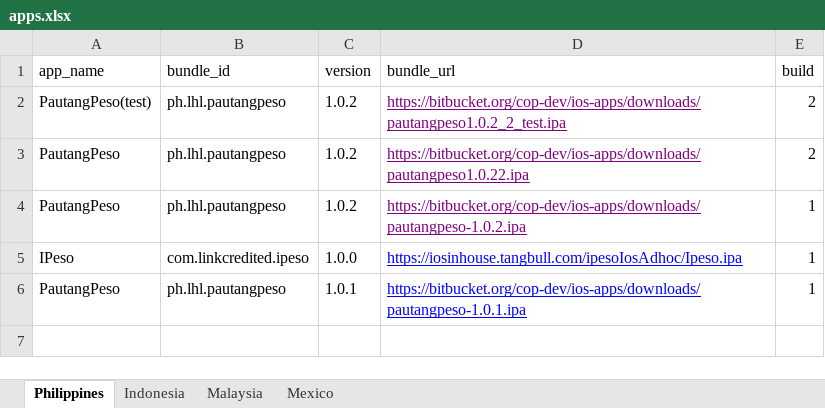
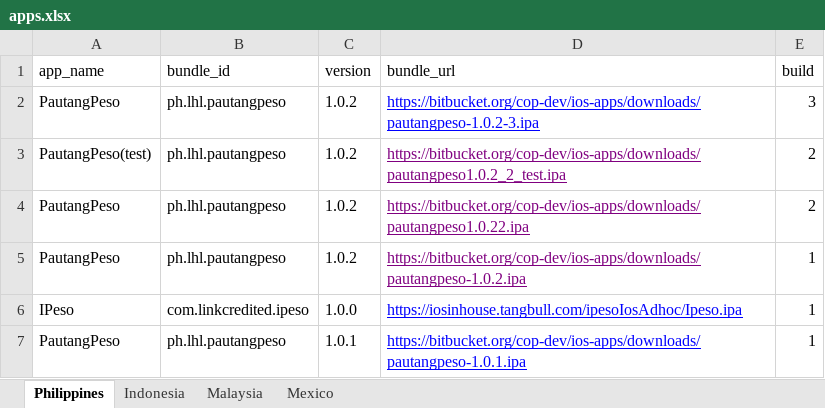
Before and after one commit to cop-dev/ios-apps, an Excel workbook: apps.xlsx, sheet Philippines, drawn as a sheet; values as stored, in another font and other column widths than the file's, no borders; the diff names each change by its address in the sheet, - before the commit and + after, or states it on an @@ line.

Commit message:
add 1.0.2-3

```diff
--- a/apps.xlsx (sheet Philippines)
+++ b/apps.xlsx (sheet Philippines)
+row 2: PautangPeso | ph.lhl.pautangpeso | 1.0.2 | https://bitbucket.org/cop-dev/ios-apps/downloads/pautangpeso-1.0.2-3.ipa | 3
```
